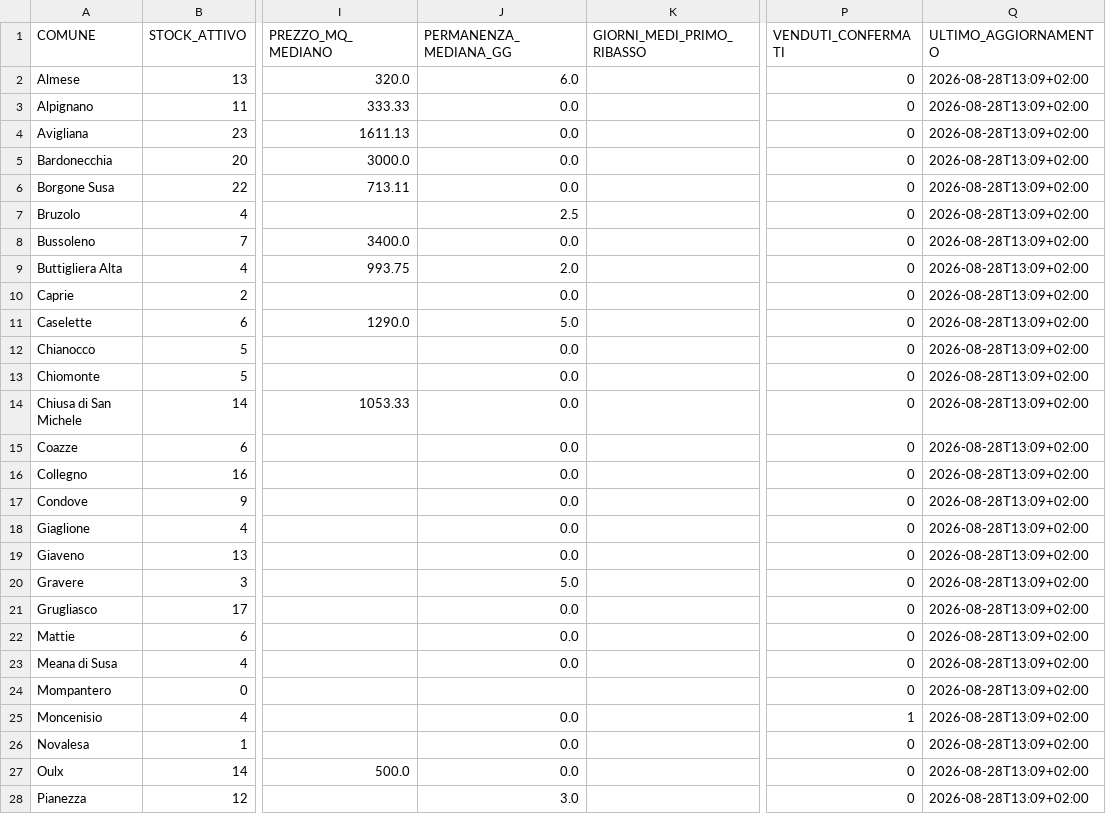
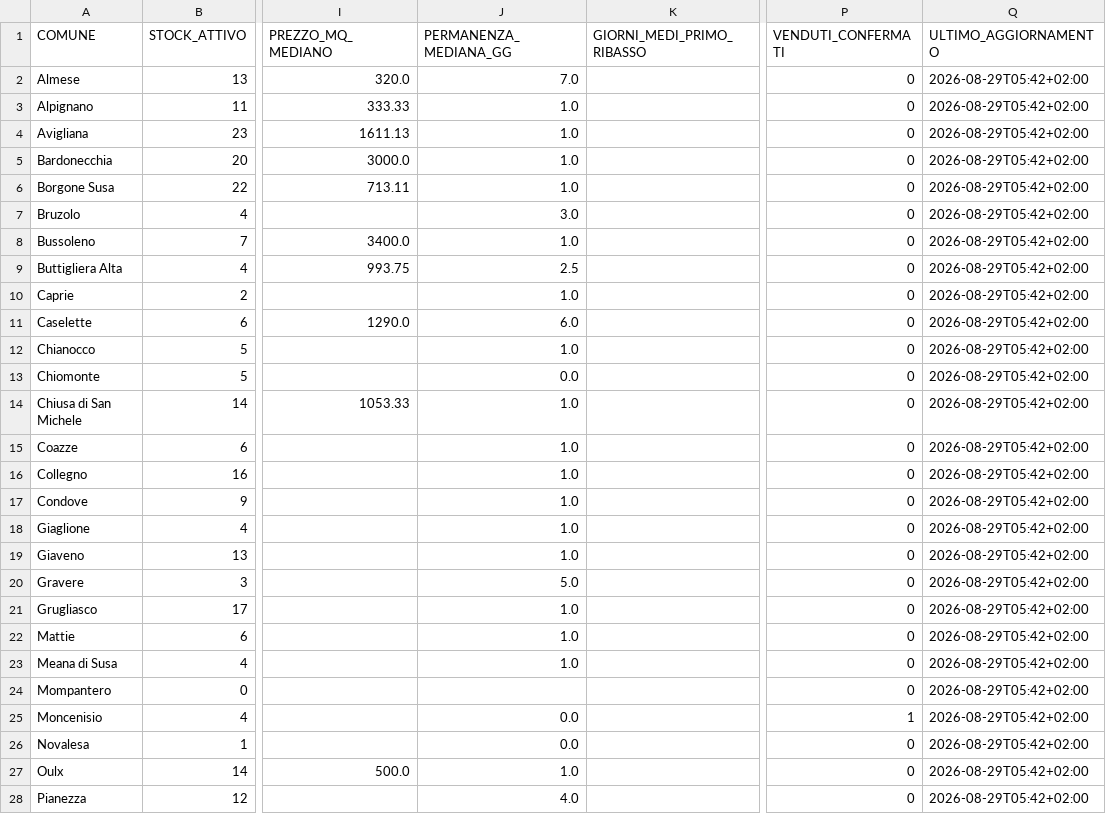
Before and after one commit to josephsocialmedia2-spec/immobili-in-zona, a CSV file: seller_radar_auto/data/intelligence/kpi_comuni.csv, drawn as a sheet; only a part is shown, gaps mark what is left out; the diff covers the shown part only; the diff names each change by its address in the sheet, - before the commit and + after, or states it on an @@ line.

```diff
--- a/seller_radar_auto/data/intelligence/kpi_comuni.csv
+++ b/seller_radar_auto/data/intelligence/kpi_comuni.csv
-J2 (PERMANENZA_MEDIANA_GG): 6.0
+J2 (PERMANENZA_MEDIANA_GG): 7.0
-Q2:Q28 (ULTIMO_AGGIORNAMENTO): 2026-08-28T13:09+02:00
+Q2:Q28 (ULTIMO_AGGIORNAMENTO): 2026-08-29T05:42+02:00
-J3:J6 (PERMANENZA_MEDIANA_GG): 0.0
+J3:J6 (PERMANENZA_MEDIANA_GG): 1.0
-J7 (PERMANENZA_MEDIANA_GG): 2.5
+J7 (PERMANENZA_MEDIANA_GG): 3.0
-J8 (PERMANENZA_MEDIANA_GG): 0.0
+J8 (PERMANENZA_MEDIANA_GG): 1.0
-J9 (PERMANENZA_MEDIANA_GG): 2.0
+J9 (PERMANENZA_MEDIANA_GG): 2.5
-J10 (PERMANENZA_MEDIANA_GG): 0.0
+J10 (PERMANENZA_MEDIANA_GG): 1.0
-J11 (PERMANENZA_MEDIANA_GG): 5.0
+J11 (PERMANENZA_MEDIANA_GG): 6.0
-J12 (PERMANENZA_MEDIANA_GG): 0.0
+J12 (PERMANENZA_MEDIANA_GG): 1.0
-J14:J19 (PERMANENZA_MEDIANA_GG): 0.0
+J14:J19 (PERMANENZA_MEDIANA_GG): 1.0
-J21:J23 (PERMANENZA_MEDIANA_GG): 0.0
+J21:J23 (PERMANENZA_MEDIANA_GG): 1.0
-J27 (PERMANENZA_MEDIANA_GG): 0.0
+J27 (PERMANENZA_MEDIANA_GG): 1.0
-J28 (PERMANENZA_MEDIANA_GG): 3.0
+J28 (PERMANENZA_MEDIANA_GG): 4.0
```
Also changed, not shown: 35 edited cells elsewhere in this file, seller_radar_auto/data/intelligence/immobili_snapshot.csv, seller_radar_auto/data/intelligence/kpi_agenzie.csv, 8 other files.
